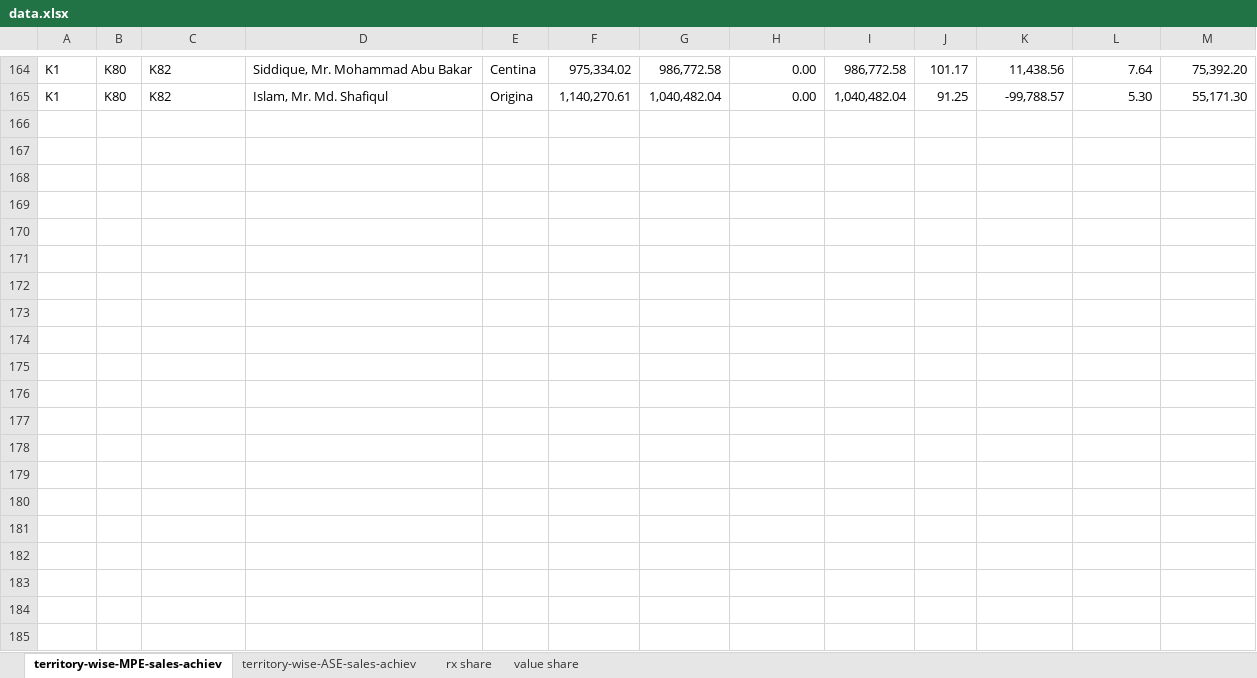
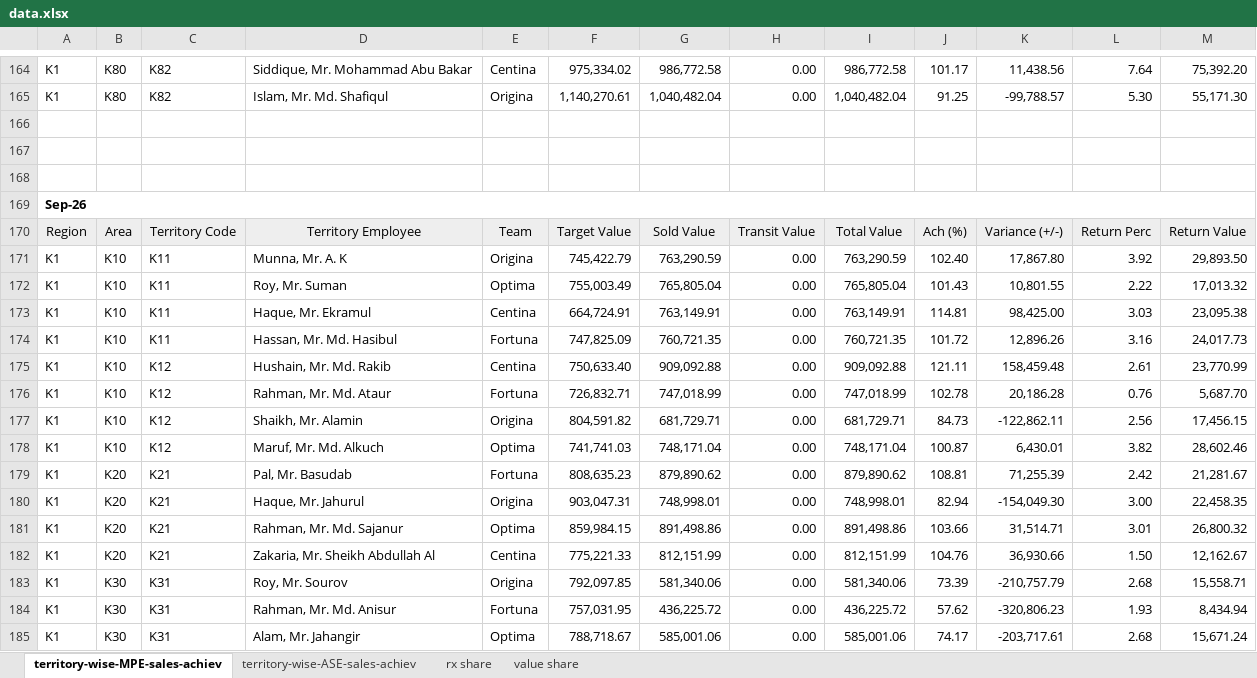
Before and after one commit to shafiqkazi/sales-dashboard, an Excel workbook: data.xlsx, sheet territory-wise-MPE-sales-achiev, drawn as a sheet; only a part is shown, gaps mark what is left out; values as stored, in another font and other column widths than the file's, no borders; the diff covers the shown part only; the diff names each change by its address in the sheet, - before the commit and + after, or states it on an @@ line.

Commit message:
Add files via upload

```diff
--- a/data.xlsx (sheet territory-wise-MPE-sales-achiev)
+++ b/data.xlsx (sheet territory-wise-MPE-sales-achiev)
+row 166: (empty)
+row 167: (empty)
+row 168: (empty)
+row 169: Sep-26
+row 170: Region | Area | Territory Code | Territory Employee | Team | Target Value | Sold Value | Transit Value | Total Value | Ach (%) | Variance (+/-) | Return Perc | Return Value
+row 171: K1 | K10 | K11 | Munna, Mr. A. K | Origina | 745,422.79 | 763,290.59 | 0.00 | 763,290.59 | 102.40 | 17,867.80 | 3.92 | 29,893.50
+row 172: K1 | K10 | K11 | Roy, Mr. Suman | Optima | 755,003.49 | 765,805.04 | 0.00 | 765,805.04 | 101.43 | 10,801.55 | 2.22 | 17,013.32
+row 173: K1 | K10 | K11 | Haque, Mr. Ekramul | Centina | 664,724.91 | 763,149.91 | 0.00 | 763,149.91 | 114.81 | 98,425.00 | 3.03 | 23,095.38
+row 174: K1 | K10 | K11 | Hassan, Mr. Md. Hasibul | Fortuna | 747,825.09 | 760,721.35 | 0.00 | 760,721.35 | 101.72 | 12,896.26 | 3.16 | 24,017.73
+row 175: K1 | K10 | K12 | Hushain, Mr. Md. Rakib | Centina | 750,633.40 | 909,092.88 | 0.00 | 909,092.88 | 121.11 | 158,459.48 | 2.61 | 23,770.99
+row 176: K1 | K10 | K12 | Rahman, Mr. Md. Ataur | Fortuna | 726,832.71 | 747,018.99 | 0.00 | 747,018.99 | 102.78 | 20,186.28 | 0.76 | 5,687.70
+row 177: K1 | K10 | K12 | Shaikh, Mr. Alamin | Origina | 804,591.82 | 681,729.71 | 0.00 | 681,729.71 | 84.73 | -122,862.11 | 2.56 | 17,456.15
+row 178: K1 | K10 | K12 | Maruf, Mr. Md. Alkuch | Optima | 741,741.03 | 748,171.04 | 0.00 | 748,171.04 | 100.87 | 6,430.01 | 3.82 | 28,602.46
+row 179: K1 | K20 | K21 | Pal, Mr. Basudab | Fortuna | 808,635.23 | 879,890.62 | 0.00 | 879,890.62 | 108.81 | 71,255.39 | 2.42 | 21,281.67
+row 180: K1 | K20 | K21 | Haque, Mr. Jahurul | Origina | 903,047.31 | 748,998.01 | 0.00 | 748,998.01 | 82.94 | -154,049.30 | 3.00 | 22,458.35
+row 181: K1 | K20 | K21 | Rahman, Mr. Md. Sajanur | Optima | 859,984.15 | 891,498.86 | 0.00 | 891,498.86 | 103.66 | 31,514.71 | 3.01 | 26,800.32
+row 182: K1 | K20 | K21 | Zakaria, Mr. Sheikh Abdullah Al | Centina | 775,221.33 | 812,151.99 | 0.00 | 812,151.99 | 104.76 | 36,930.66 | 1.50 | 12,162.67
+row 183: K1 | K30 | K31 | Roy, Mr. Sourov | Origina | 792,097.85 | 581,340.06 | 0.00 | 581,340.06 | 73.39 | -210,757.79 | 2.68 | 15,558.71
+row 184: K1 | K30 | K31 | Rahman, Mr. Md. Anisur | Fortuna | 757,031.95 | 436,225.72 | 0.00 | 436,225.72 | 57.62 | -320,806.23 | 1.93 | 8,434.94
+row 185: K1 | K30 | K31 | Alam, Mr. Jahangir | Optima | 788,718.67 | 585,001.06 | 0.00 | 585,001.06 | 74.17 | -203,717.61 | 2.68 | 15,671.24
```
Also changed, not shown: 36 added rows and 357 edited cells elsewhere in this sheet, sheet territory-wise-ASE-sales-achiev.
